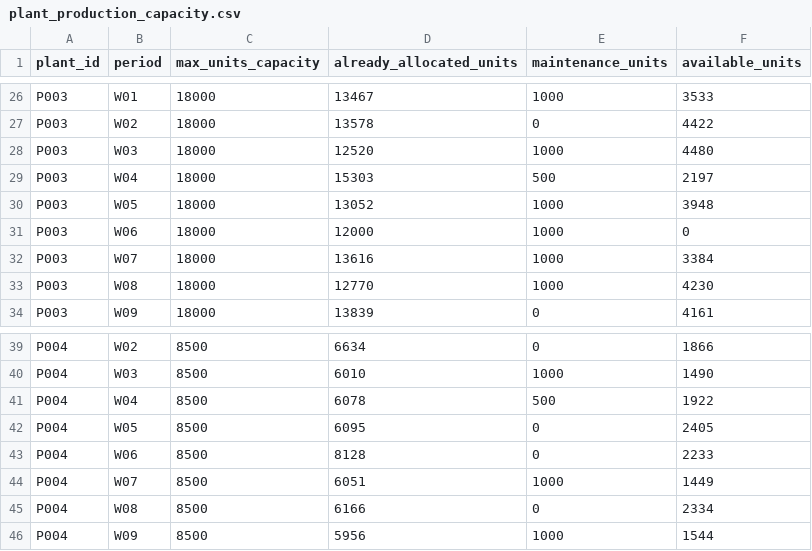
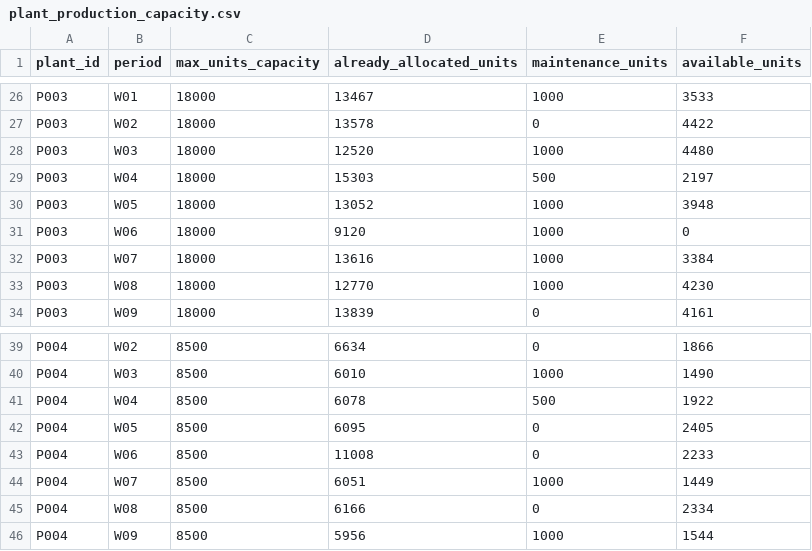
Before and after one commit to notsooamit/trendwear-integrated-sop, a CSV file: data/production/plant_production_capacity.csv, drawn as a sheet; only a part is shown, gaps mark what is left out.

```diff
--- a/data/production/plant_production_capacity.csv
+++ b/data/production/plant_production_capacity.csv
@@ -30,3 +30,3 @@ P003,W04,18000,15303,500,2197
 P003,W05,18000,13052,1000,3948
-P003,W06,18000,12000,1000,0
+P003,W06,18000,9120,1000,0
 P003,W07,18000,13616,1000,3384
@@ -42,3 +42,3 @@ P004,W04,8500,6078,500,1922
 P004,W05,8500,6095,0,2405
-P004,W06,8500,8128,0,2233
+P004,W06,8500,11008,0,2233
 P004,W07,8500,6051,1000,1449
```
Also changed, not shown: data/outputs/material_requirements.csv, data/outputs/production_plan.csv.
